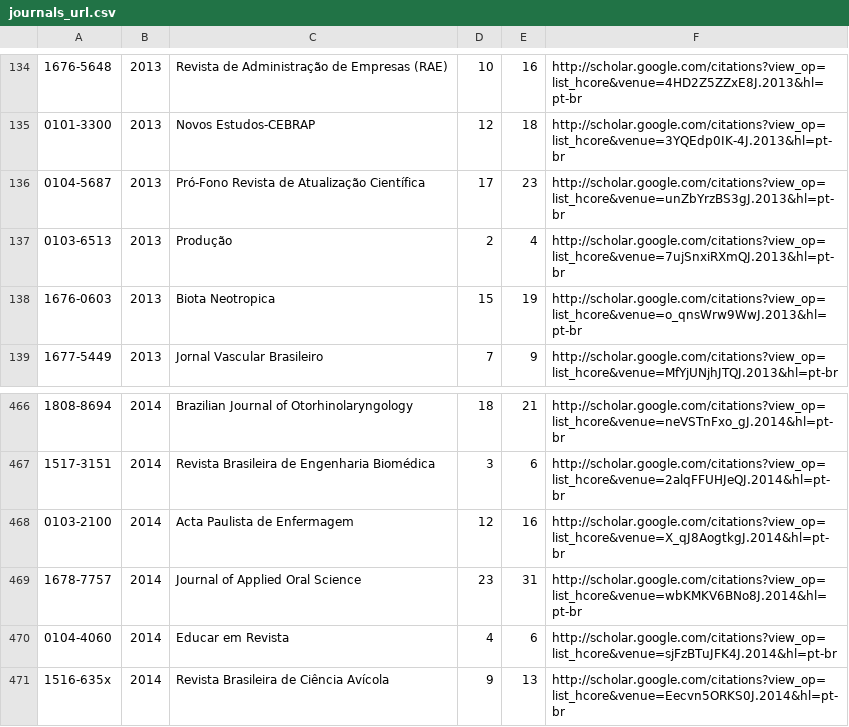
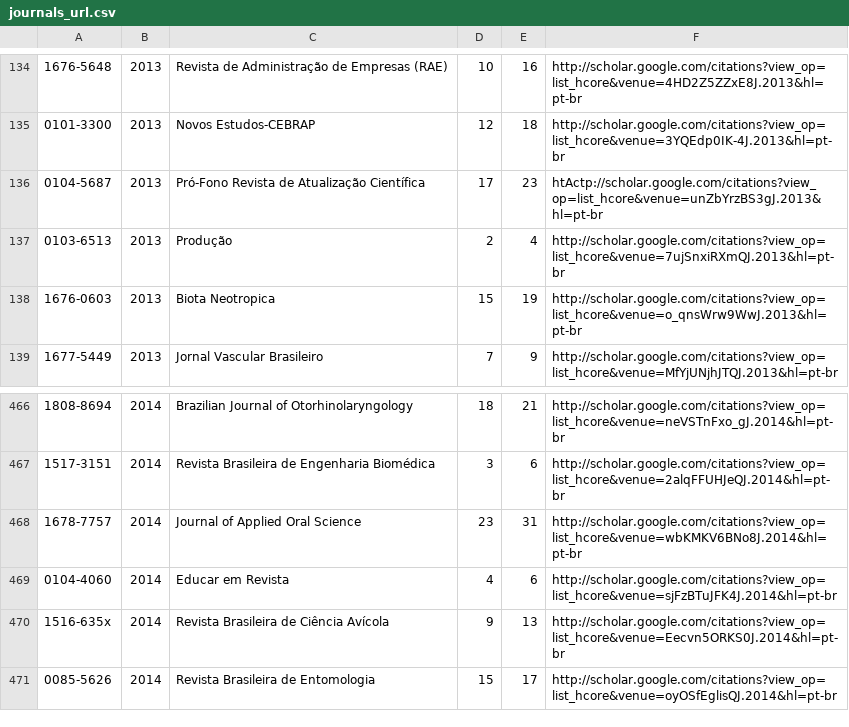
Before and after one commit to scieloorg/Web, a CSV file: htdocs/google_metrics/journals_url.csv, drawn as a sheet; only a part is shown, gaps mark what is left out; the shorter side is filled out with more unchanged rows.

Commit message:
Update journals_url.csv

```diff
--- a/htdocs/google_metrics/journals_url.csv
+++ b/htdocs/google_metrics/journals_url.csv
@@ -135,3 +135,3 @@
 0101-3300,2013,Novos Estudos-CEBRAP,12,18,http://scholar.google.com/citations?view_op=list_hcore&venue=3YQEdp0IK-4J.2013&hl=pt-br
-0104-5687,2013,Pró-Fono Revista de Atualização Científica,17,23,http://scholar.google.com/citations?view_op=list_hcore&venue=unZbYrzBS3gJ.2013&hl=pt-br
+0104-5687,2013,Pró-Fono Revista de Atualização Científica,17,23,htActp://scholar.google.com/citations?view_op=list_hcore&venue=unZbYrzBS3gJ.2013&hl=pt-br
 0103-6513,2013,Produção,2,4,http://scholar.google.com/citations?view_op=list_hcore&venue=7ujSnxiRXmQJ.2013&hl=pt-br
@@ -467,3 +467,2 @@
 1517-3151,2014,Revista Brasileira de Engenharia Biomédica,3,6,http://scholar.google.com/citations?view_op=list_hcore&venue=2alqFFUHJeQJ.2014&hl=pt-br
-0103-2100,2014,Acta Paulista de Enfermagem,12,16,http://scholar.google.com/citations?view_op=list_hcore&venue=X_qJ8AogtkgJ.2014&hl=pt-br
 1678-7757,2014,Journal of Applied Oral Science,23,31,http://scholar.google.com/citations?view_op=list_hcore&venue=wbKMKV6BNo8J.2014&hl=pt-br
```
